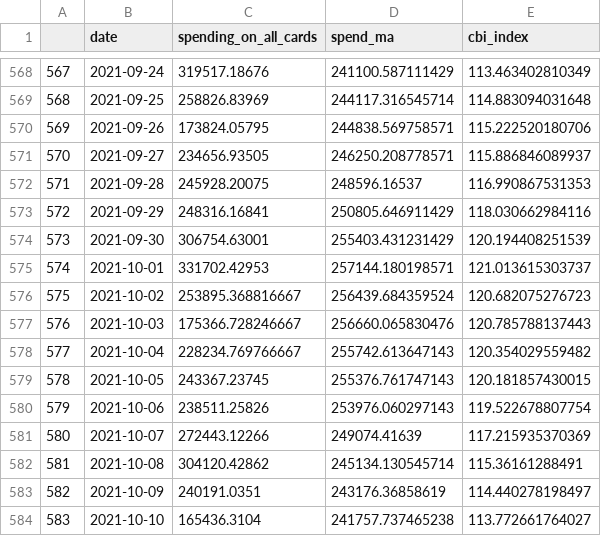
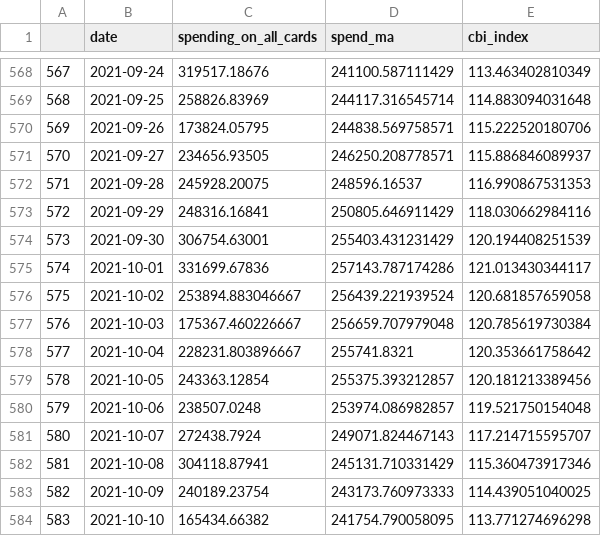
Before and after one commit to eamswe/dashtest, a CSV file: cbi_total_spending.csv, drawn as a sheet; only a part is shown, gaps mark what is left out; the diff covers the shown part only.

Commit message:
New Executive Order signed - data updated!

```diff
--- a/cbi_total_spending.csv
+++ b/cbi_total_spending.csv
@@ -574,11 +574,11 @@
 "573",2021-09-30,306754.63001,255403.431231429,120.194408251539
-"574",2021-10-01,331702.42953,257144.180198571,121.013615303737
-"575",2021-10-02,253895.368816667,256439.684359524,120.682075276723
-"576",2021-10-03,175366.728246667,256660.065830476,120.785788137443
-"577",2021-10-04,228234.769766667,255742.613647143,120.354029559482
-"578",2021-10-05,243367.23745,255376.761747143,120.181857430015
-"579",2021-10-06,238511.25826,253976.060297143,119.522678807754
-"580",2021-10-07,272443.12266,249074.41639,117.215935370369
-"581",2021-10-08,304120.42862,245134.130545714,115.36161288491
-"582",2021-10-09,240191.0351,243176.36858619,114.440278198497
-"583",2021-10-10,165436.3104,241757.737465238,113.772661764027
+"574",2021-10-01,331699.67836,257143.787174286,121.013430344117
+"575",2021-10-02,253894.883046667,256439.221939524,120.681857659058
+"576",2021-10-03,175367.460226667,256659.707979048,120.785619730384
+"577",2021-10-04,228231.803896667,255741.8321,120.353661758642
+"578",2021-10-05,243363.12854,255375.393212857,120.181213389456
+"579",2021-10-06,238507.0248,253974.086982857,119.521750154048
+"580",2021-10-07,272438.7924,249071.824467143,117.214715595707
+"581",2021-10-08,304118.87941,245131.710331429,115.360473917346
+"582",2021-10-09,240189.23754,243173.760973333,114.439051040025
+"583",2021-10-10,165434.66382,241754.790058095,113.771274696298
```
Also changed, not shown: 7 added rows and 84 edited cells elsewhere in this file, mobility.csv.
